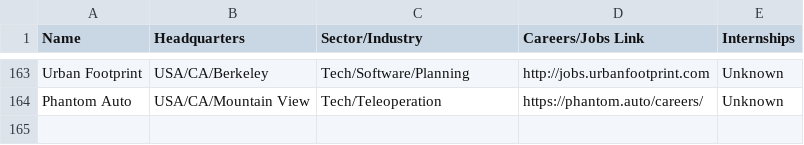
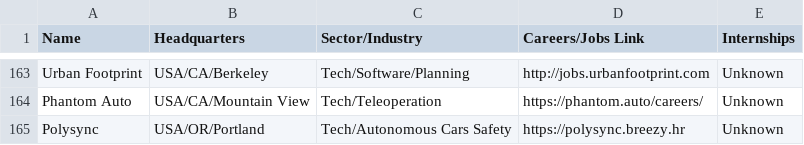
Before and after one commit to davidbailey/tum, a CSV file: companies.csv, drawn as a sheet; only a part is shown, gaps mark what is left out.

Commit message:
Update companies.csv

```diff
--- a/companies.csv
+++ b/companies.csv
@@ -164 +164,2 @@ Urban Footprint,USA/CA/Berkeley,Tech/Software/Planning,http://jobs.urbanfootprin
 Phantom Auto,USA/CA/Mountain View,Tech/Teleoperation,https://phantom.auto/careers/,Unknown
+Polysync,USA/OR/Portland,Tech/Autonomous Cars Safety,https://polysync.breezy.hr,Unknown
```
